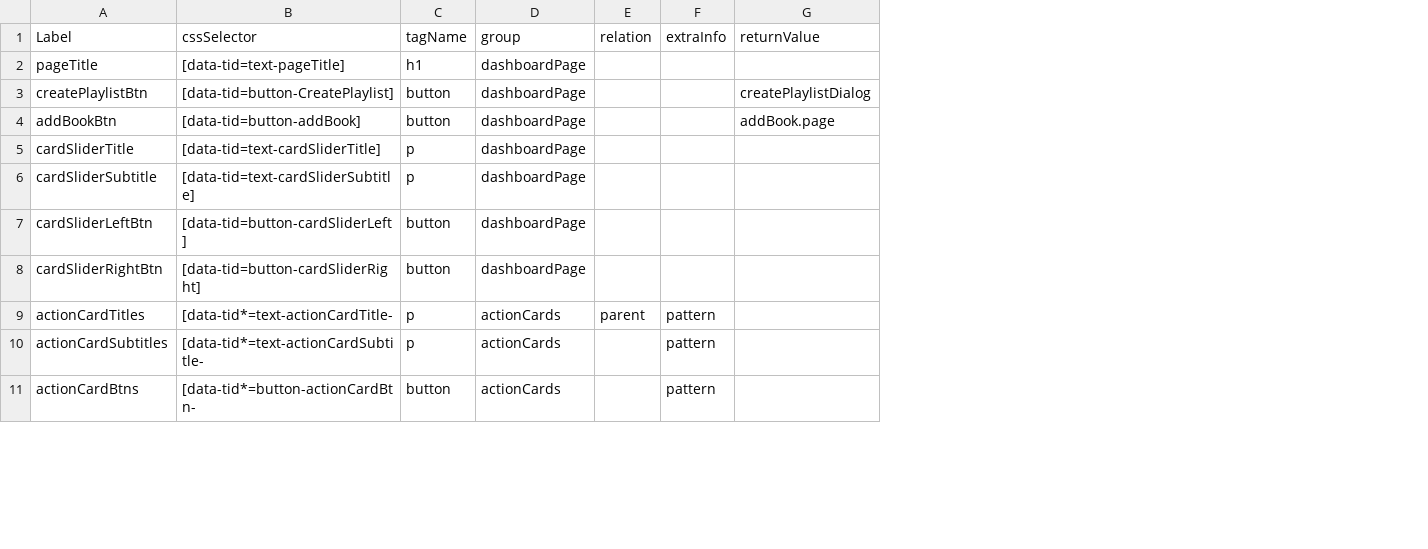
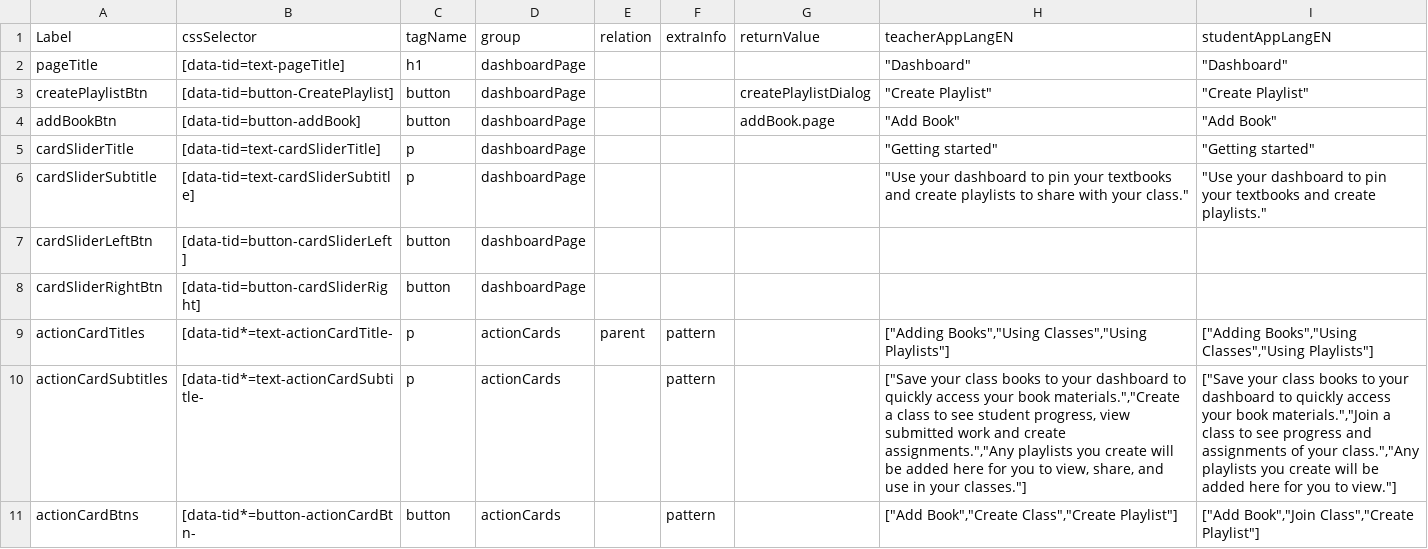
Before and after one commit to comproDLS-Engage/qa-dls-engage-v2, a CSV file: engageAutomation/testResources/selectors/engageExperienceApp/csv/dashboard.csv, drawn as a sheet; only a part is shown; the diff names each change by its address in the sheet, - before the commit and + after, or states it on an @@ line.

Commit message:
added playlist automation

```diff
--- a/engageAutomation/testResources/selectors/engageExperienceApp/csv/dashboard.csv
+++ b/engageAutomation/testResources/selectors/engageExperienceApp/csv/dashboard.csv
+column H (teacherAppLangEN), rows 2-11: "Dashboard" | "Create Playlist" | "Add Book" | "Getting started" | "Use your dashboard to pin your textbooks and create playlists to share with your class." |  |  | ["Adding Books","Using Classes","Using Playlists"] | ["Save your class books to your dashboard to quickly access your book materials.","Create a class to see student progress, view submitted work and create assignments.","Any playlists you create will be added here for you to view, share, and use in your classes."] | ["Add Book","Create Class","Create Playlist"]
+column I (studentAppLangEN), rows 2-11: "Dashboard" | "Create Playlist" | "Add Book" | "Getting started" | "Use your dashboard to pin your textbooks and create playlists." |  |  | ["Adding Books","Using Classes","Using Playlists"] | ["Save your class books to your dashboard to quickly access your book materials.","Join a class to see progress and assignments of your class.","Any playlists you create will be added here for you to view."] | ["Add Book","Join Class","Create Playlist"]
```
Also changed, not shown: 11 other files.
